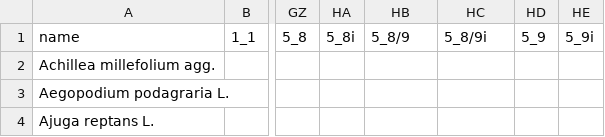
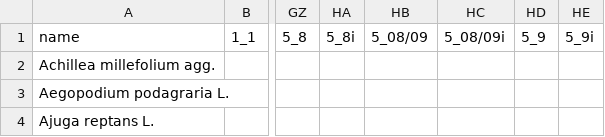
Before and after one commit to markus1bauer/2023_danube_dike_experiment, a CSV file: data/raw/data_raw_species_2018_water.csv, drawn as a sheet; only a part is shown, gaps mark what is left out; the diff names each change by its address in the sheet, - before the commit and + after, or states it on an @@ line.

```diff
--- a/data/raw/data_raw_species_2018_water.csv
+++ b/data/raw/data_raw_species_2018_water.csv
-HB1: 5_8/9
+HB1: 5_08/09
-HC1: 5_8/9i
+HC1: 5_08/09i
```
Also changed, not shown: data/processed/data_processed_tbiAbu.csv, data/processed/data_processed_traits.csv, 18 other files.
